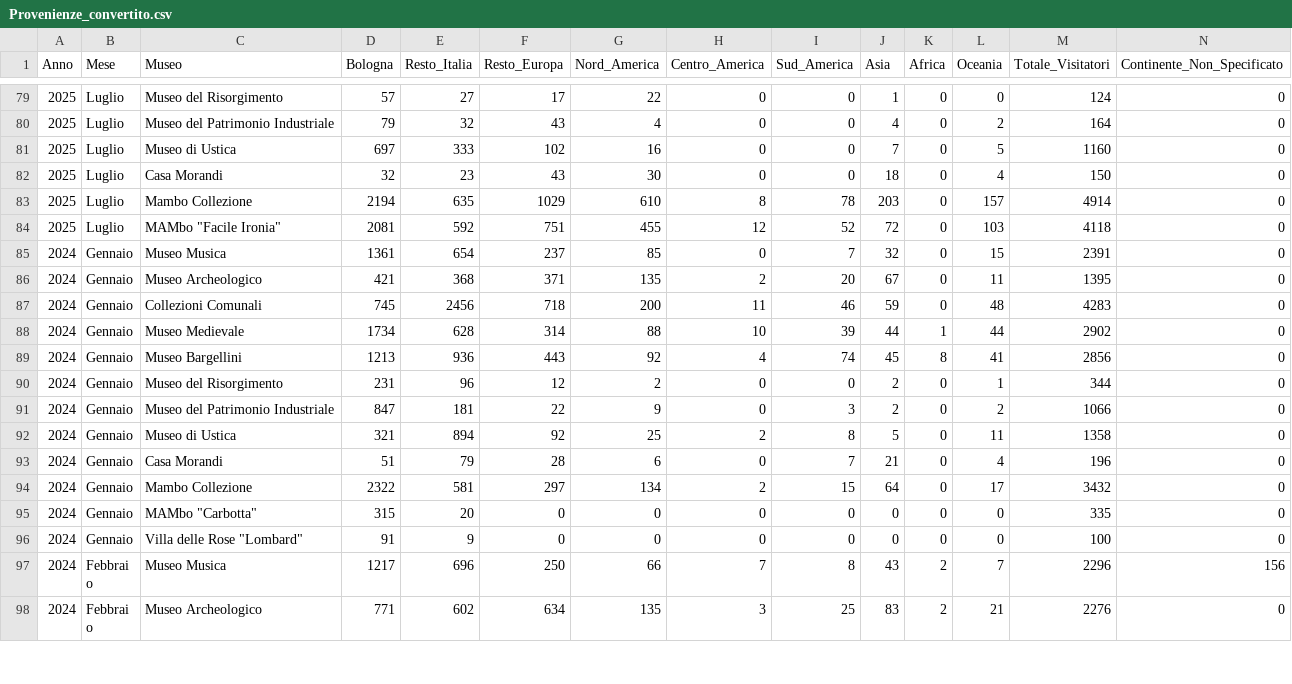
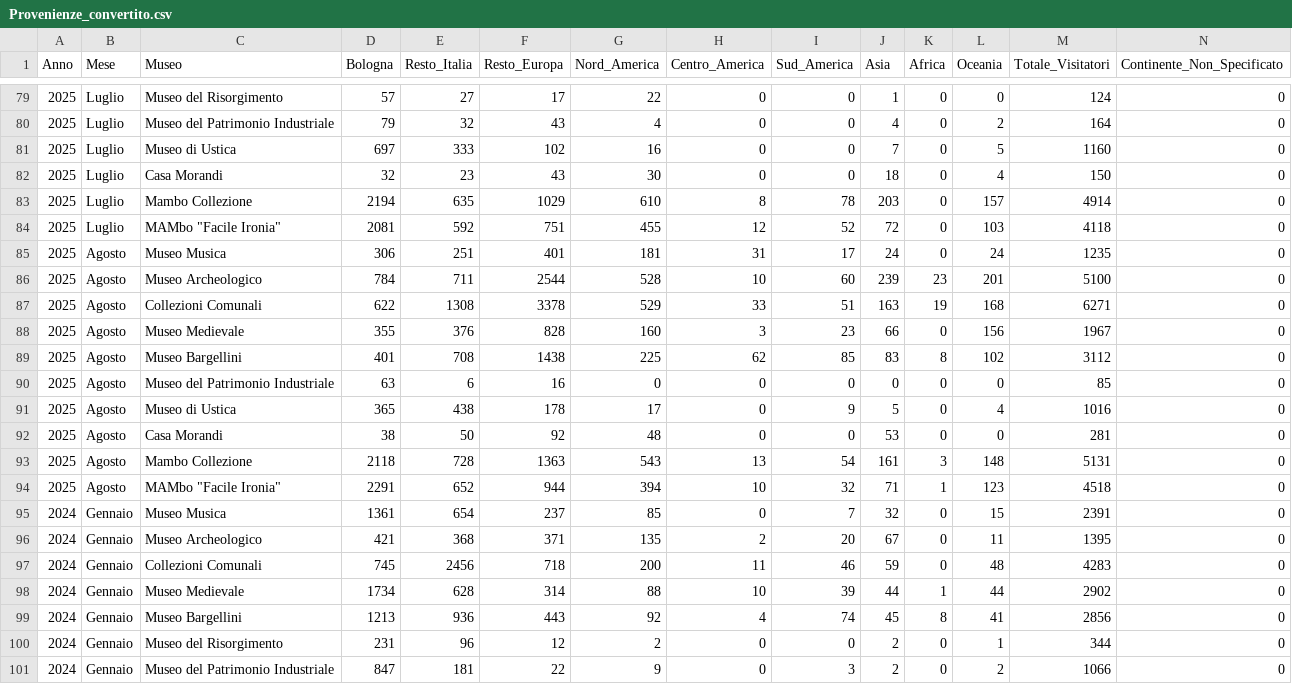
Before and after one commit to Lucab73/Dashboard-Musei, a CSV file: Provenienze_convertito.csv, drawn as a sheet; only a part is shown, gaps mark what is left out; the shorter side is filled out with more unchanged rows; rows hold the shown columns only; the diff names each change by its address in the sheet, - before the commit and + after, or states it on an @@ line.

Commit message:
Add files via upload

```diff
--- a/Provenienze_convertito.csv
+++ b/Provenienze_convertito.csv
+row 85: 2025 | Agosto | Museo Musica | 306 | 251 | 401 | 181 | 31 | 17 | 24 | 0 | 24 | 1235 | 0
+row 86: 2025 | Agosto | Museo Archeologico | 784 | 711 | 2544 | 528 | 10 | 60 | 239 | 23 | 201 | 5100 | 0
+row 87: 2025 | Agosto | Collezioni Comunali | 622 | 1308 | 3378 | 529 | 33 | 51 | 163 | 19 | 168 | 6271 | 0
+row 88: 2025 | Agosto | Museo Medievale | 355 | 376 | 828 | 160 | 3 | 23 | 66 | 0 | 156 | 1967 | 0
+row 89: 2025 | Agosto | Museo Bargellini | 401 | 708 | 1438 | 225 | 62 | 85 | 83 | 8 | 102 | 3112 | 0
+row 90: 2025 | Agosto | Museo del Patrimonio Industriale | 63 | 6 | 16 | 0 | 0 | 0 | 0 | 0 | 0 | 85 | 0
+row 91: 2025 | Agosto | Museo di Ustica | 365 | 438 | 178 | 17 | 0 | 9 | 5 | 0 | 4 | 1016 | 0
+row 92: 2025 | Agosto | Casa Morandi | 38 | 50 | 92 | 48 | 0 | 0 | 53 | 0 | 0 | 281 | 0
+row 93: 2025 | Agosto | Mambo Collezione | 2118 | 728 | 1363 | 543 | 13 | 54 | 161 | 3 | 148 | 5131 | 0
+row 94: 2025 | Agosto | MAMbo "Facile Ironia" | 2291 | 652 | 944 | 394 | 10 | 32 | 71 | 1 | 123 | 4518 | 0
```
